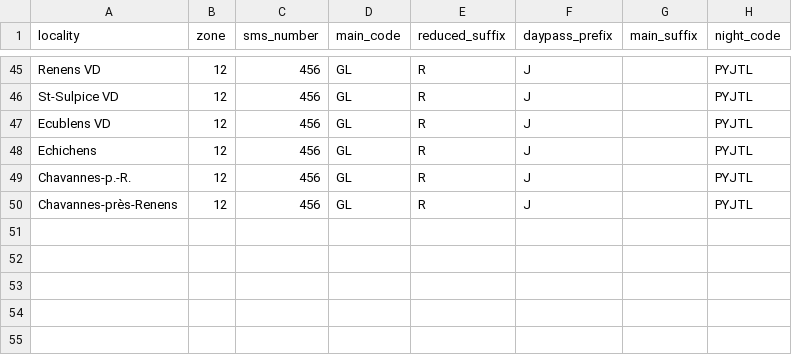
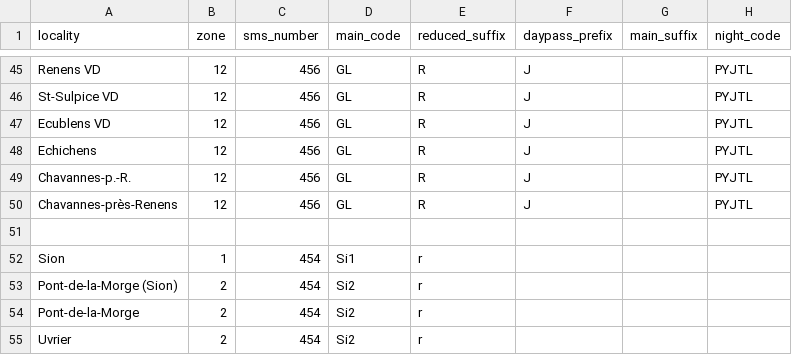
Before and after one commit to FarawayTech/Transport, a CSV file: mongo_import/data/sms_tickets.csv, drawn as a sheet; only a part is shown, gaps mark what is left out; the diff names each change by its address in the sheet, - before the commit and + after, or states it on an @@ line.

Commit message:
sms tickets for Sion postauto

```diff
--- a/mongo_import/data/sms_tickets.csv
+++ b/mongo_import/data/sms_tickets.csv
+row 51: (empty)
+row 52: Sion | 1 | 454 | Si1 | r
+row 53: Pont-de-la-Morge (Sion) | 2 | 454 | Si2 | r
+row 54: Pont-de-la-Morge | 2 | 454 | Si2 | r
+row 55: Uvrier | 2 | 454 | Si2 | r
```
